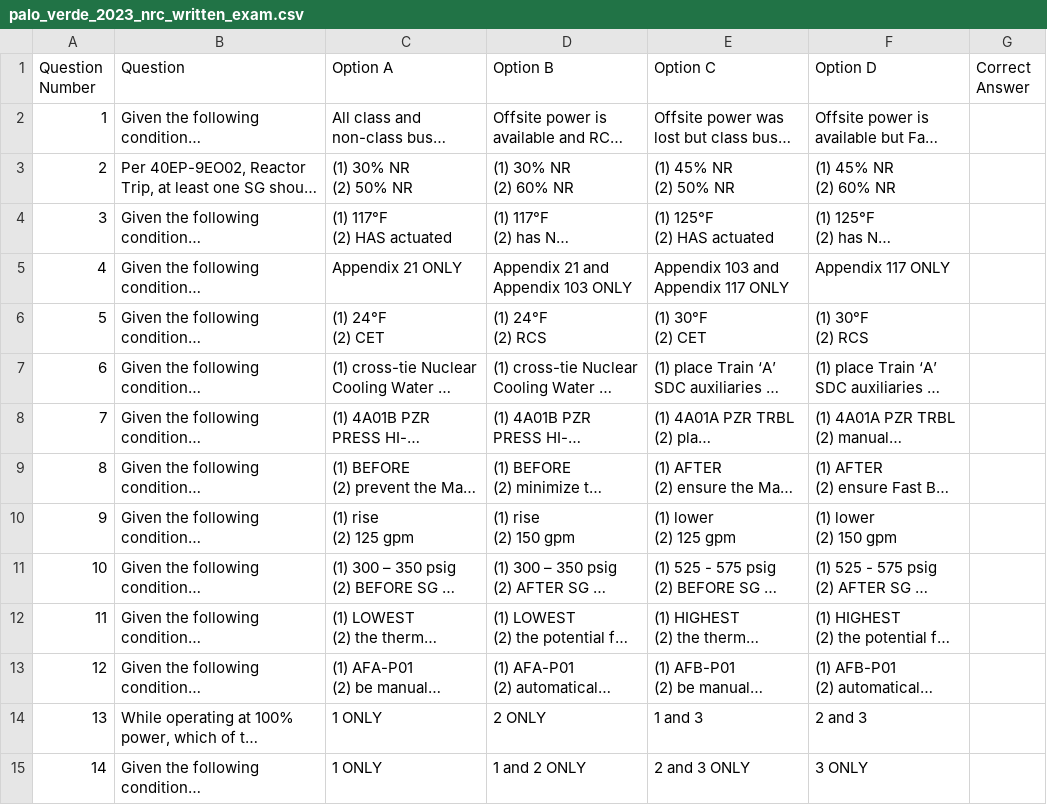
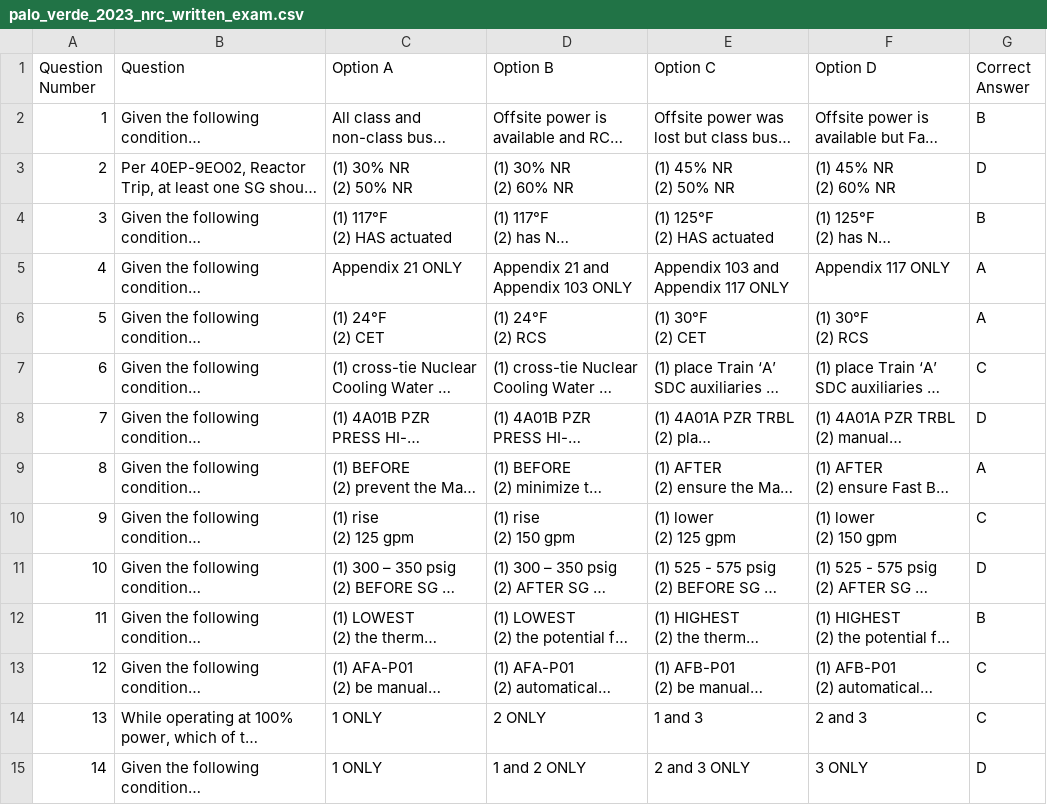
Before and after one commit to lucaselgato/PVLOIT27, a CSV file: palo_verde_2023_nrc_written_exam.csv, drawn as a sheet; only a part is shown; long unchanged cells end in …; the diff covers the shown part only; the diff names each change by its address in the sheet, - before the commit and + after, or states it on an @@ line.

Commit message:
Add files via upload

```diff
--- a/palo_verde_2023_nrc_written_exam.csv
+++ b/palo_verde_2023_nrc_written_exam.csv
-G2 (Correct Answer): (empty)
+G2 (Correct Answer): B
-G3 (Correct Answer): (empty)
+G3 (Correct Answer): D
-G4 (Correct Answer): (empty)
+G4 (Correct Answer): B
-G5:G6 (Correct Answer): (empty)
+G5:G6 (Correct Answer): A
-G7 (Correct Answer): (empty)
+G7 (Correct Answer): C
-G8 (Correct Answer): (empty)
+G8 (Correct Answer): D
-G9 (Correct Answer): (empty)
+G9 (Correct Answer): A
-G10 (Correct Answer): (empty)
+G10 (Correct Answer): C
-G11 (Correct Answer): (empty)
+G11 (Correct Answer): D
-G12 (Correct Answer): (empty)
+G12 (Correct Answer): B
-G13:G14 (Correct Answer): (empty)
+G13:G14 (Correct Answer): C
-G15 (Correct Answer): (empty)
+G15 (Correct Answer): D
```
Also changed, not shown: 86 edited cells elsewhere in this file.
